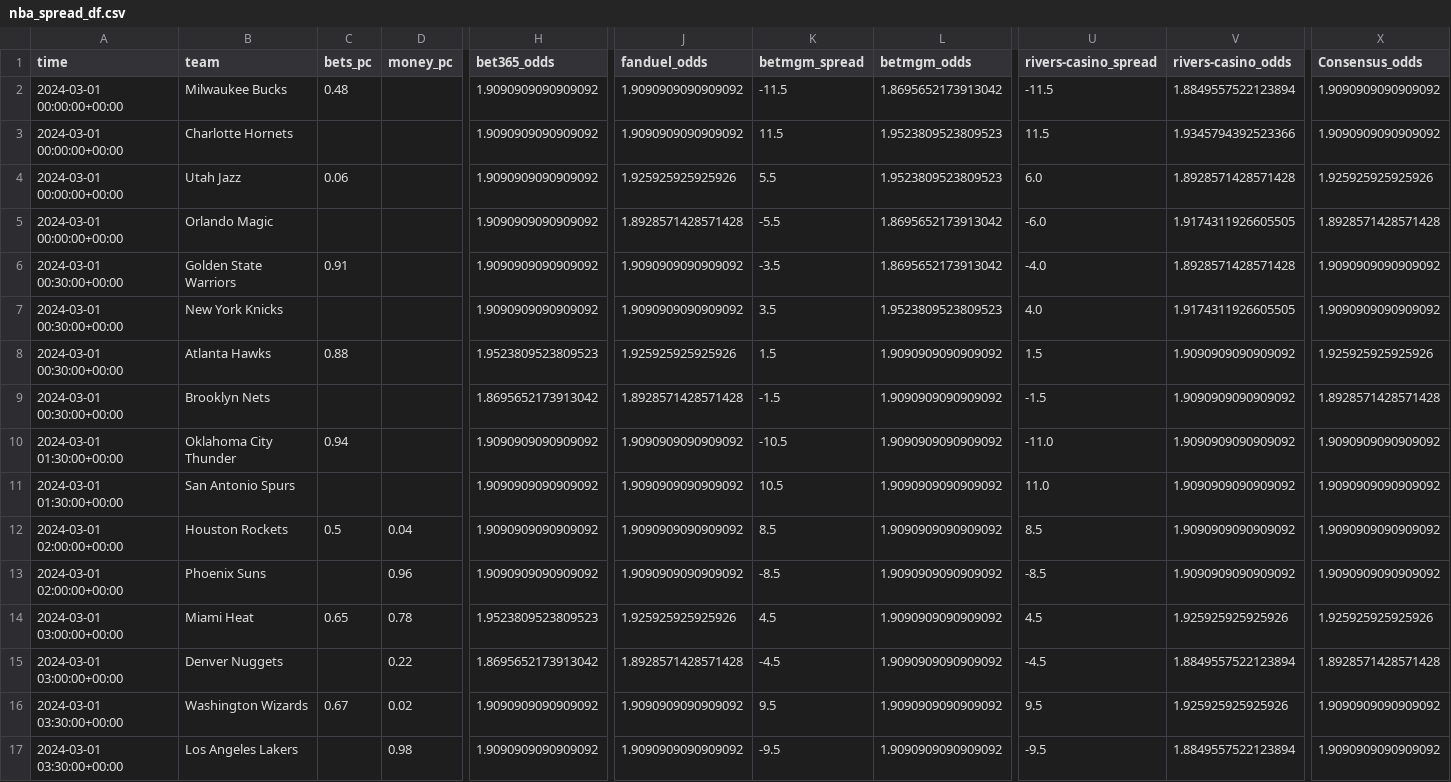
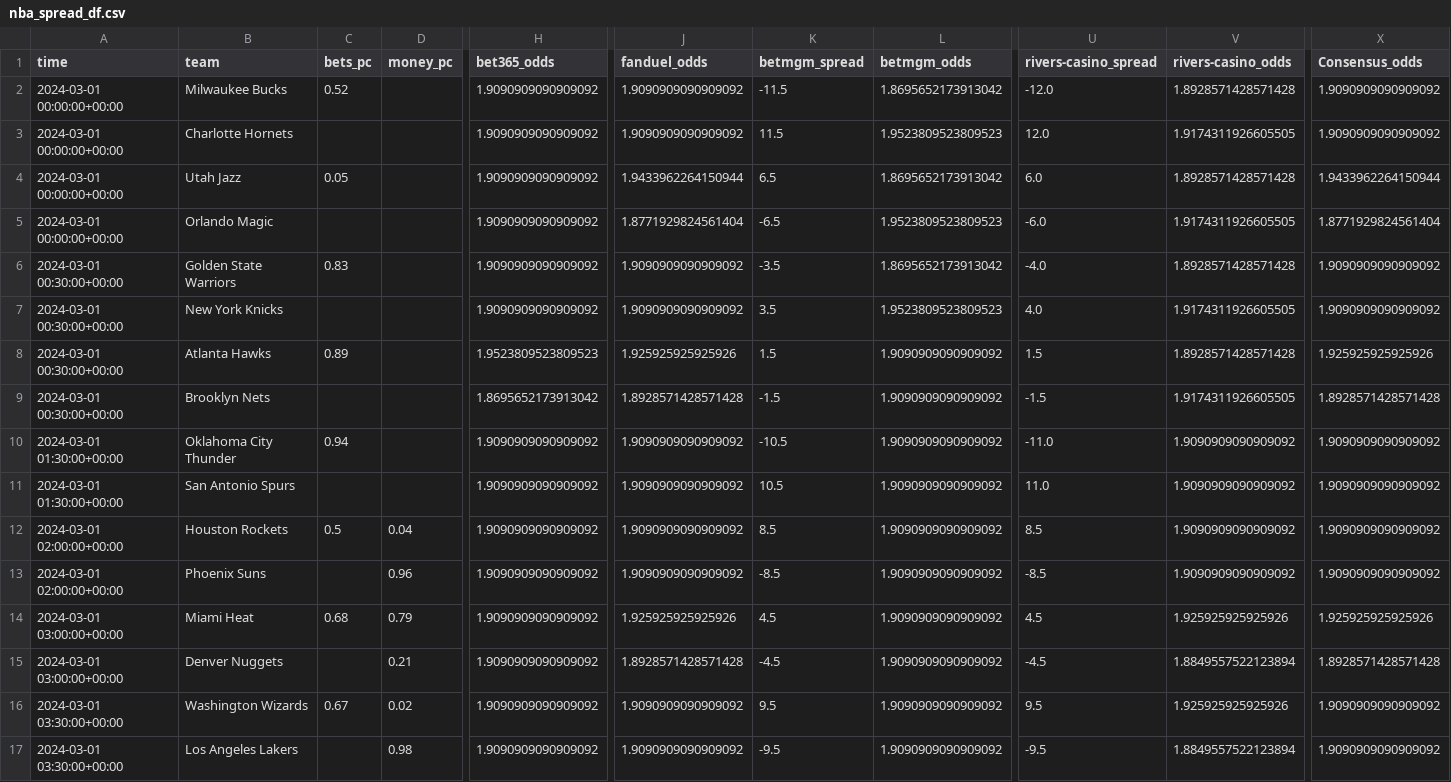
Before and after one commit to Donalcon/reverse_line_movement, a CSV file: nba_spread_df.csv, drawn as a sheet; only a part is shown, gaps mark what is left out; the diff names each change by its address in the sheet, - before the commit and + after, or states it on an @@ line.

```diff
--- a/nba_spread_df.csv
+++ b/nba_spread_df.csv
-C2 (bets_pc): 0.48
+C2 (bets_pc): 0.52
-U2 (rivers-casino_spread): -11.5
+U2 (rivers-casino_spread): -12.0
-V2 (rivers-casino_odds): 1.8849557522123894
+V2 (rivers-casino_odds): 1.8928571428571428
-U3 (rivers-casino_spread): 11.5
+U3 (rivers-casino_spread): 12.0
-V3 (rivers-casino_odds): 1.9345794392523366
+V3 (rivers-casino_odds): 1.9174311926605505
-C4 (bets_pc): 0.06
+C4 (bets_pc): 0.05
-J4 (fanduel_odds): 1.925925925925926
+J4 (fanduel_odds): 1.9433962264150944
-K4 (betmgm_spread): 5.5
+K4 (betmgm_spread): 6.5
-L4 (betmgm_odds): 1.9523809523809523
+L4 (betmgm_odds): 1.8695652173913042
-X4 (Consensus_odds): 1.925925925925926
+X4 (Consensus_odds): 1.9433962264150944
-J5 (fanduel_odds): 1.8928571428571428
+J5 (fanduel_odds): 1.8771929824561404
-K5 (betmgm_spread): -5.5
+K5 (betmgm_spread): -6.5
-L5 (betmgm_odds): 1.8695652173913042
+L5 (betmgm_odds): 1.9523809523809523
-X5 (Consensus_odds): 1.8928571428571428
+X5 (Consensus_odds): 1.8771929824561404
-C6 (bets_pc): 0.91
+C6 (bets_pc): 0.83
-C8 (bets_pc): 0.88
+C8 (bets_pc): 0.89
-V8 (rivers-casino_odds): 1.9090909090909092
+V8 (rivers-casino_odds): 1.8928571428571428
-V9 (rivers-casino_odds): 1.9090909090909092
+V9 (rivers-casino_odds): 1.9174311926605505
-C14 (bets_pc): 0.65
+C14 (bets_pc): 0.68
-D14 (money_pc): 0.78
+D14 (money_pc): 0.79
-H14 (bet365_odds): 1.9523809523809523
+H14 (bet365_odds): 1.9090909090909092
-D15 (money_pc): 0.22
+D15 (money_pc): 0.21
-H15 (bet365_odds): 1.8695652173913042
+H15 (bet365_odds): 1.9090909090909092
```
Also changed, not shown: nba_total_df.csv.
